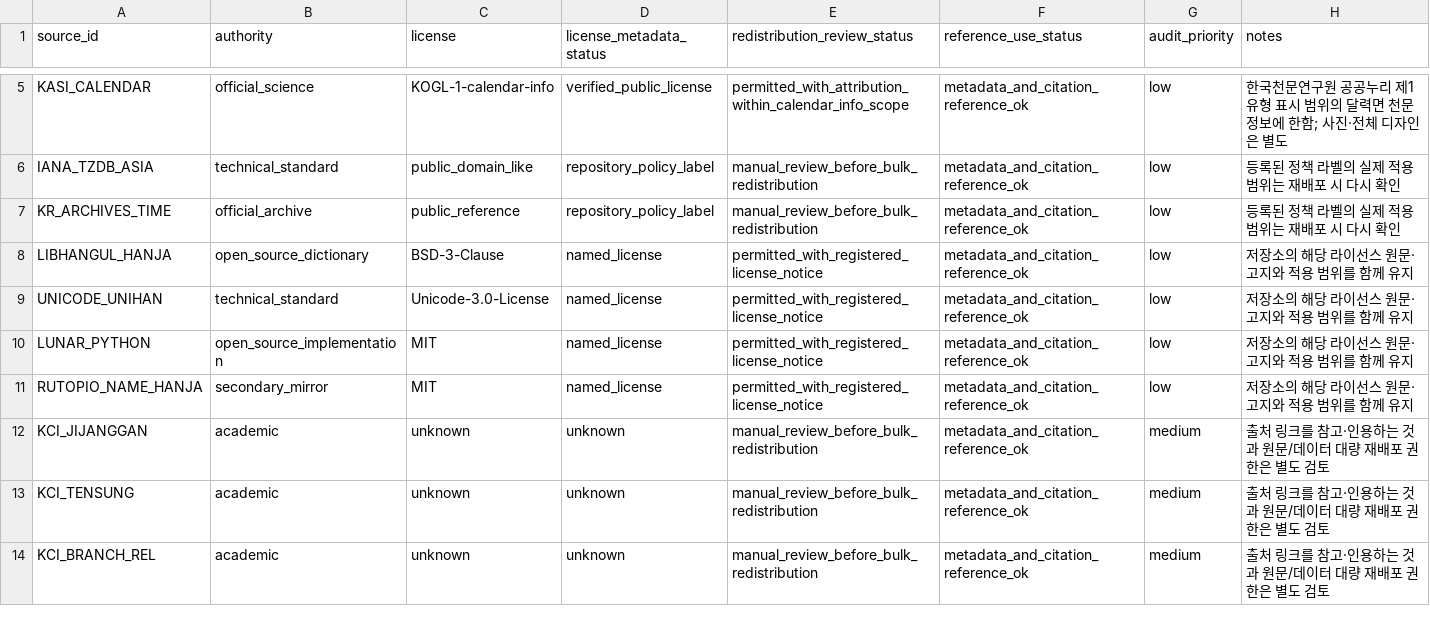
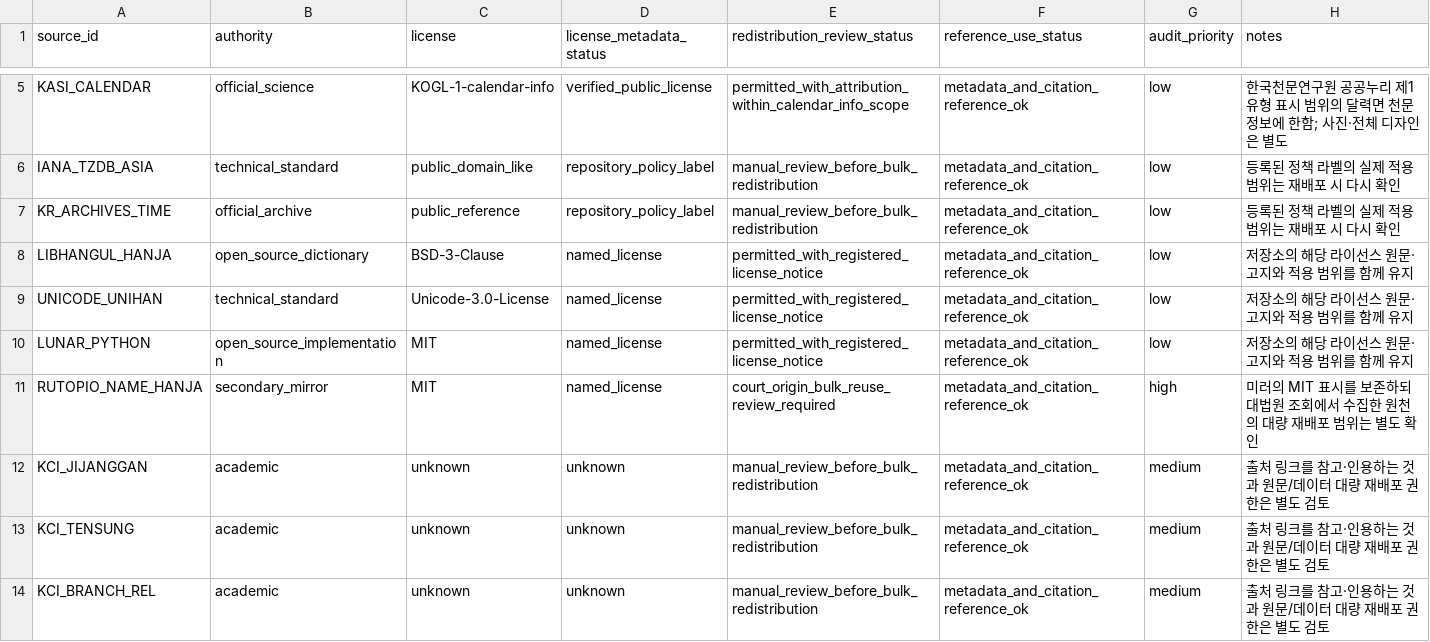
Before and after one commit to LUCKYBRIDGE/name, a CSV file: data/meta/source-audit.csv, drawn as a sheet; only a part is shown, gaps mark what is left out.

```diff
--- a/data/meta/source-audit.csv
+++ b/data/meta/source-audit.csv
@@ -10,3 +10,3 @@ UNICODE_UNIHAN,technical_standard,Unicode-3.0-License,named_license,permitted_wi
 LUNAR_PYTHON,open_source_implementation,MIT,named_license,permitted_with_registered_license_notice,metadata_and_citation_reference_ok,low,저장소의 해당 라이선스 원문·고지와 적용 범위를 함께 유지
-RUTOPIO_NAME_HANJA,secondary_mirror,MIT,named_license,permitted_with_registered_license_notice,metadata_and_citation_reference_ok,low,저장소의 해당 라이선스 원문·고지와 적용 범위를 함께 유지
+RUTOPIO_NAME_HANJA,secondary_mirror,MIT,named_license,court_origin_bulk_reuse_review_required,metadata_and_citation_reference_ok,high,미러의 MIT 표시를 보존하되 대법원 조회에서 수집한 원천의 대량 재배포 범위는 별도 확인
 KCI_JIJANGGAN,academic,unknown,unknown,manual_review_before_bulk_redistribution,metadata_and_citation_reference_ok,medium,출처 링크를 참고·인용하는 것과 원문/데이터 대량 재배포 권한은 별도 검토
```
Also changed, not shown: data/meta/distribution-policy.csv, data/meta/license-map.csv, 17 other files.
